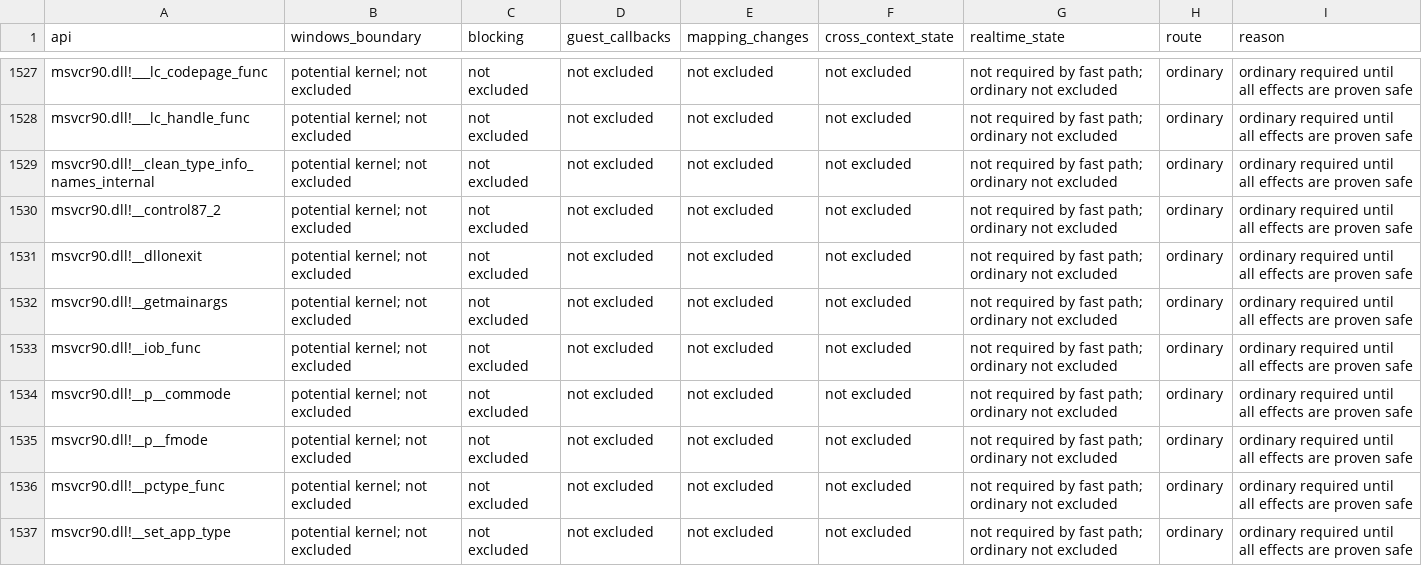
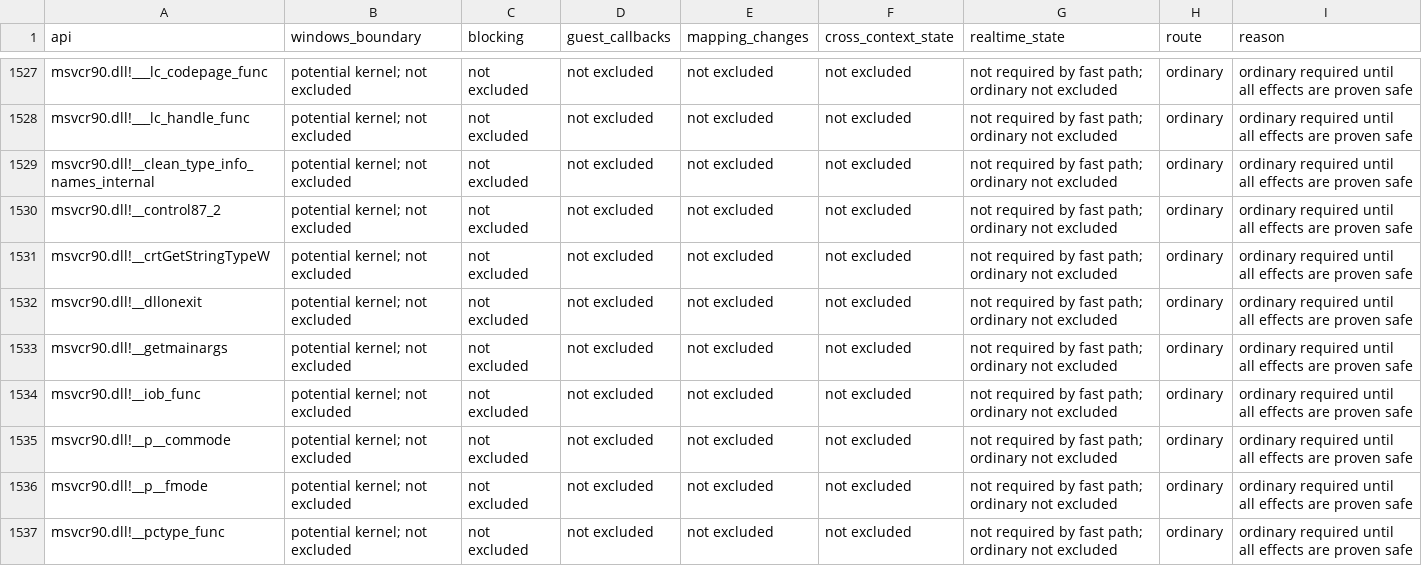
Before and after one commit to hitode-project/hitode, a TSV file: docs/host-call-boundary.tsv, drawn as a sheet; only a part is shown, gaps mark what is left out; the shorter side is filled out with more unchanged rows; the diff names each change by its address in the sheet, - before the commit and + after, or states it on an @@ line.

Commit message:
fix(crt): implement msvcr90 __crtGetStringTypeW
Statically linked VC9 C++ library code (ctype<wchar_t>::is through
_Getwctype/_Getwctypes) classifies wide characters through this internal
CRT export, and a game stopped on its first call minutes into play.

The export is BOOL __cdecl (_locale_t, DWORD type, LPCWSTR, int count,
LPWORD types, int codepage, LCID), confirmed from the caller's seven
pushes and its own stack cleanup. The locale, code page and LCID serve
only the pre-NT GetStringTypeA fallback, so it shares GetStringTypeW's
classification.

```diff
--- a/docs/host-call-boundary.tsv
+++ b/docs/host-call-boundary.tsv
+row 1531: msvcr90.dll!__crtGetStringTypeW | potential kernel; not excluded | not excluded | not excluded | not excluded | not excluded | not required by fast path; ordinary not excluded | ordinary | ordinary required until all effects are proven safe
```
Also changed, not shown: 4 other files.
